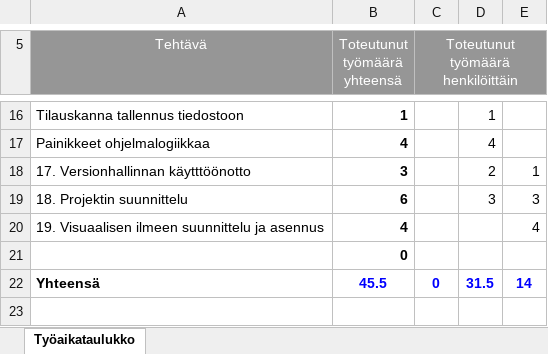
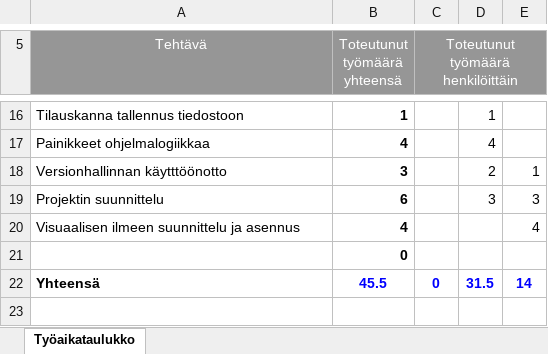
Before and after one commit to jari1528/Saliavustaja, an Excel workbook: Projekti_Tyoajanseuranta_ryhma08.xlsx, sheet Työaikataulukko, drawn as a sheet; only a part is shown, gaps mark what is left out; values as stored, in another font and other column widths than the file's, no borders; the diff names each change by its address in the sheet, - before the commit and + after, or states it on an @@ line.

Commit message:
Tuntilista korjattu

```diff
--- a/Projekti_Tyoajanseuranta_ryhma08.xlsx (sheet Työaikataulukko)
+++ b/Projekti_Tyoajanseuranta_ryhma08.xlsx (sheet Työaikataulukko)
-A18 (Tehtävä): 17. Versionhallinnan käytttöönotto
+A18 (Tehtävä): Versionhallinnan käytttöönotto
-A19 (Tehtävä): 18. Projektin suunnittelu
+A19 (Tehtävä): Projektin suunnittelu
-A20 (Tehtävä): 19. Visuaalisen ilmeen suunnittelu ja asennus
+A20 (Tehtävä): Visuaalisen ilmeen suunnittelu ja asennus
```
